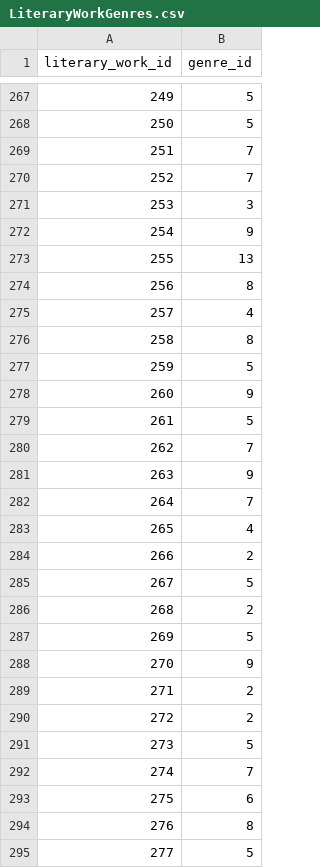
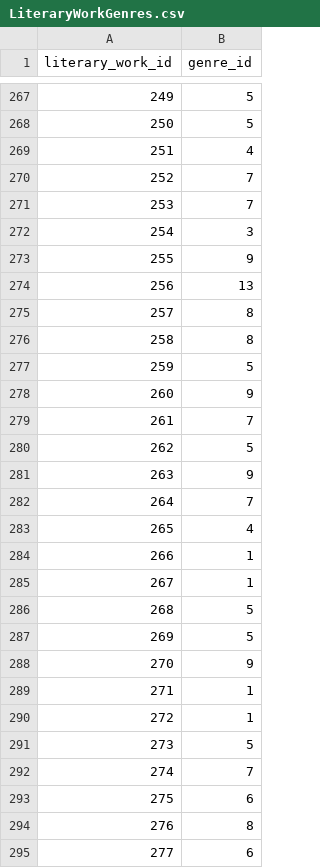
Before and after one commit to drondragons/PPO, a CSV file: data_generation_db/TableData/LiteraryWorkGenres.csv, drawn as a sheet; only a part is shown, gaps mark what is left out; the diff covers the shown part only.

```diff
--- a/data_generation_db/TableData/LiteraryWorkGenres.csv
+++ b/data_generation_db/TableData/LiteraryWorkGenres.csv
@@ -268,9 +268,9 @@ literary_work_id|genre_id
 250|5
-251|7
+251|4
 252|7
-253|3
-254|9
-255|13
-256|8
-257|4
+253|7
+254|3
+255|9
+256|13
+257|8
 258|8
@@ -278,4 +278,4 @@ literary_work_id|genre_id
 260|9
-261|5
-262|7
+261|7
+262|5
 263|9
@@ -283,9 +283,9 @@ literary_work_id|genre_id
 265|4
-266|2
-267|5
-268|2
+266|1
+267|1
+268|5
 269|5
 270|9
-271|2
-272|2
+271|1
+272|1
 273|5
@@ -294,2 +294,2 @@ literary_work_id|genre_id
 276|8
-277|5
+277|6
```
Also changed, not shown: 5 added rows, 6 removed rows and 149 edited cells elsewhere in this file, data_generation_db/TableData/AuthorLiteraryWorks.csv, data_generation_db/TableData/BookLiteraryWorks.csv, 12 other files.
